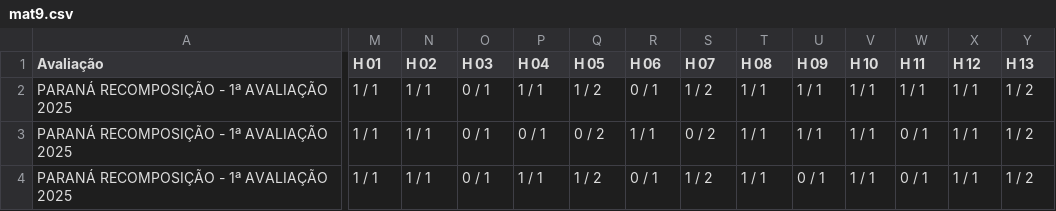
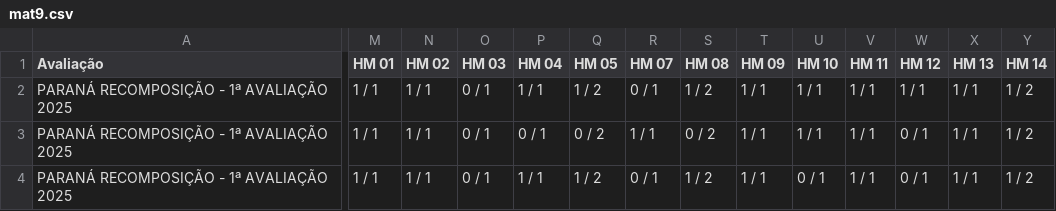
Before and after one commit to marcelomuril/avaliacao1diag, a CSV file: mat9.csv, drawn as a sheet; only a part is shown, gaps mark what is left out; the diff covers the shown part only; the diff names each change by its address in the sheet, - before the commit and + after, or states it on an @@ line.

Commit message:
Update mat9.csv

```diff
--- a/mat9.csv
+++ b/mat9.csv
-M1: H 01
+M1: HM 01
-N1: H 02
+N1: HM 02
-O1: H 03
+O1: HM 03
-P1: H 04
+P1: HM 04
-Q1: H 05
+Q1: HM 05
-R1: H 06
+R1: HM 07
-S1: H 07
+S1: HM 08
-T1: H 08
+T1: HM 09
-U1: H 09
+U1: HM 10
-V1: H 10
+V1: HM 11
-W1: H 11
+W1: HM 12
-X1: H 12
+X1: HM 13
-Y1: H 13
+Y1: HM 14
```
Also changed, not shown: 7 edited cells elsewhere in this file.
